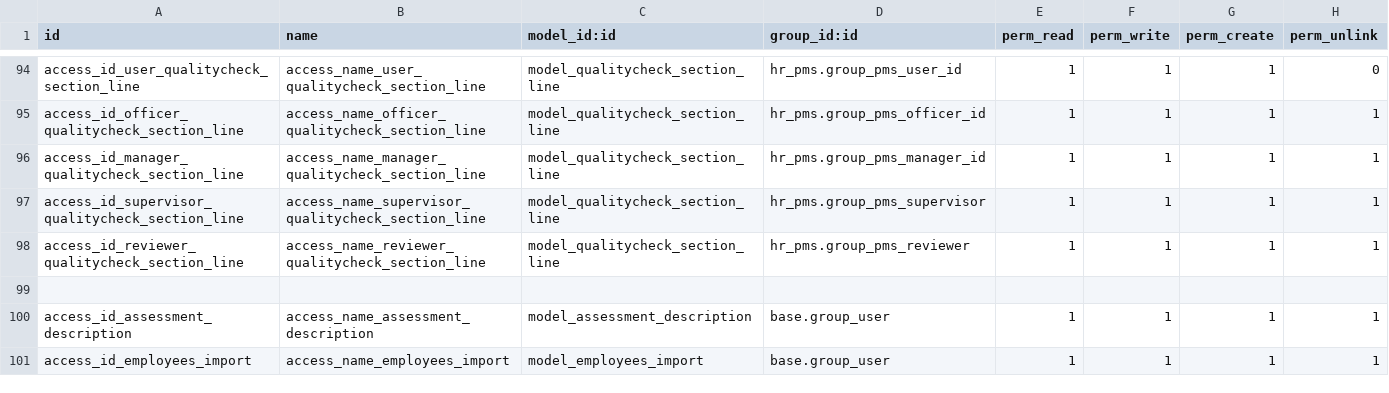
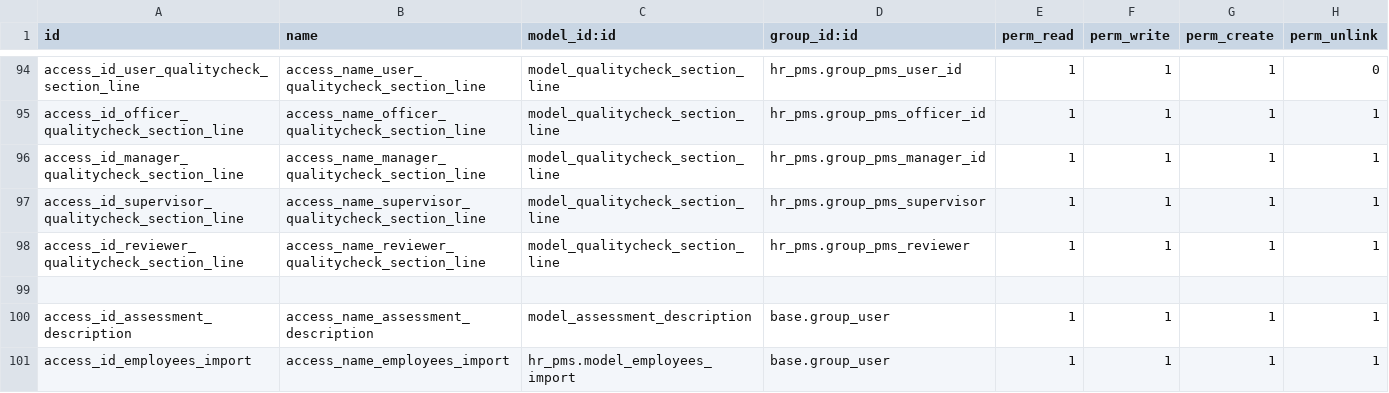
Before and after one commit to madux/hr_pms, a CSV file: hr_pms/security/ir.model.access.csv, drawn as a sheet; only a part is shown, gaps mark what is left out.

```diff
--- a/hr_pms/security/ir.model.access.csv
+++ b/hr_pms/security/ir.model.access.csv
@@ -100,2 +100,2 @@ access_id_reviewer_qualitycheck_section_line,access_name_reviewer_qualitycheck_s
 access_id_assessment_description,access_name_assessment_description,model_assessment_description,base.group_user,1,1,1,1
-access_id_employees_import,access_name_employees_import,model_employees_import,base.group_user,1,1,1,1
+access_id_employees_import,access_name_employees_import,hr_pms.model_employees_import,base.group_user,1,1,1,1
```
Also changed, not shown: 2 other files.
